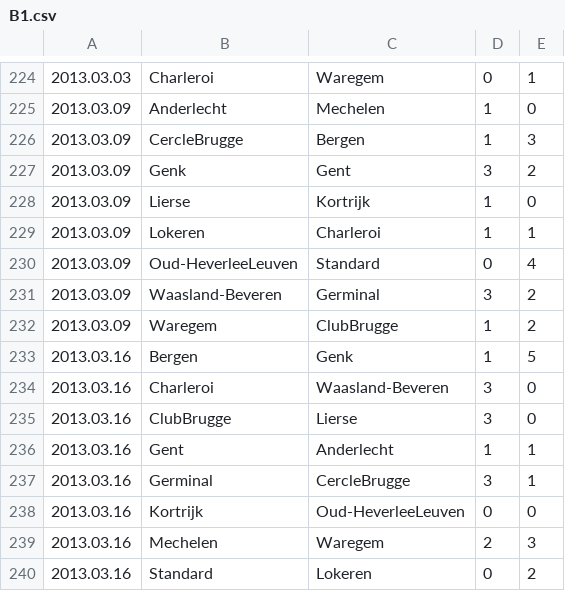
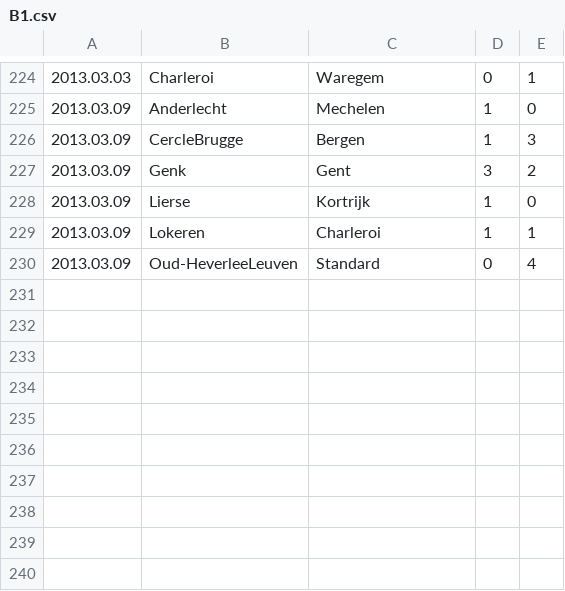
Before and after one commit to jacek-markowski/BetBoy, a CSV file: data/leagues/football_data/B1.csv, drawn as a sheet; only a part is shown, gaps mark what is left out.

```diff
--- a/data/leagues/football_data/B1.csv
+++ b/data/leagues/football_data/B1.csv
@@ -230,11 +230 @@
 2013.03.09,Oud-HeverleeLeuven,Standard,0,4
-2013.03.09,Waasland-Beveren,Germinal,3,2
-2013.03.09,Waregem,ClubBrugge,1,2
-2013.03.16,Bergen,Genk,1,5
-2013.03.16,Charleroi,Waasland-Beveren,3,0
-2013.03.16,ClubBrugge,Lierse,3,0
-2013.03.16,Gent,Anderlecht,1,1
-2013.03.16,Germinal,CercleBrugge,3,1
-2013.03.16,Kortrijk,Oud-HeverleeLeuven,0,0
-2013.03.16,Mechelen,Waregem,2,3
-2013.03.16,Standard,Lokeren,0,2
```
Also changed, not shown: data/leagues/football_data/I1.csv, data/leagues/football_data/I2.csv, 17 other files.
